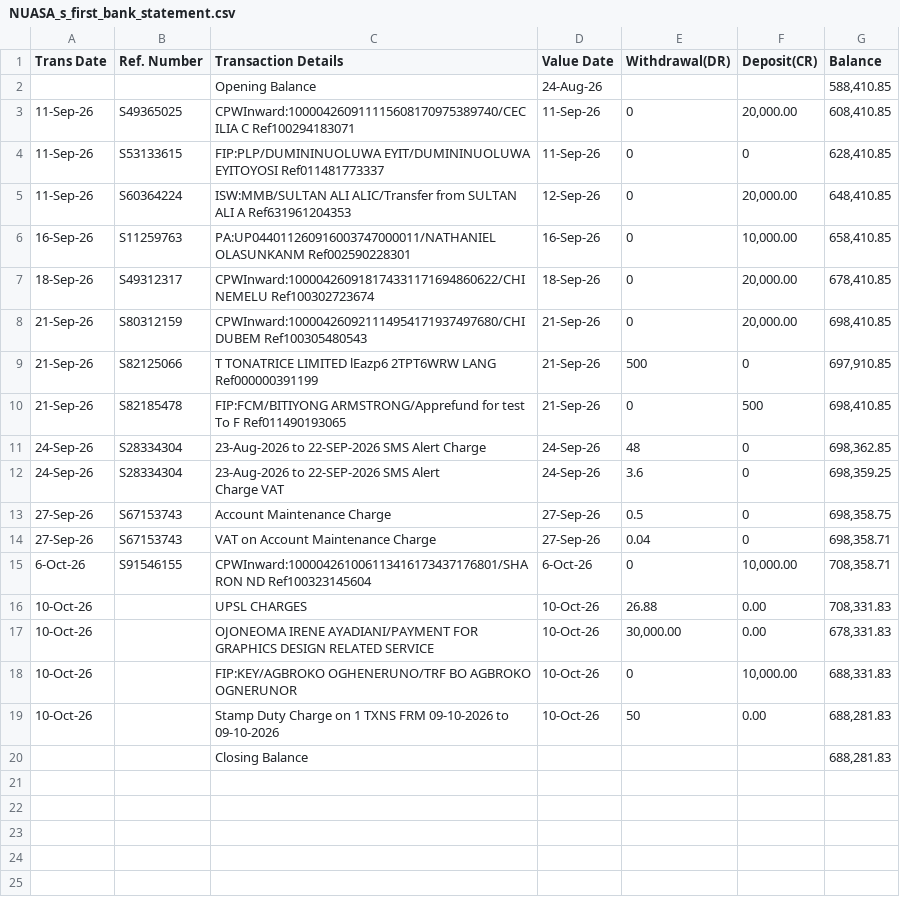
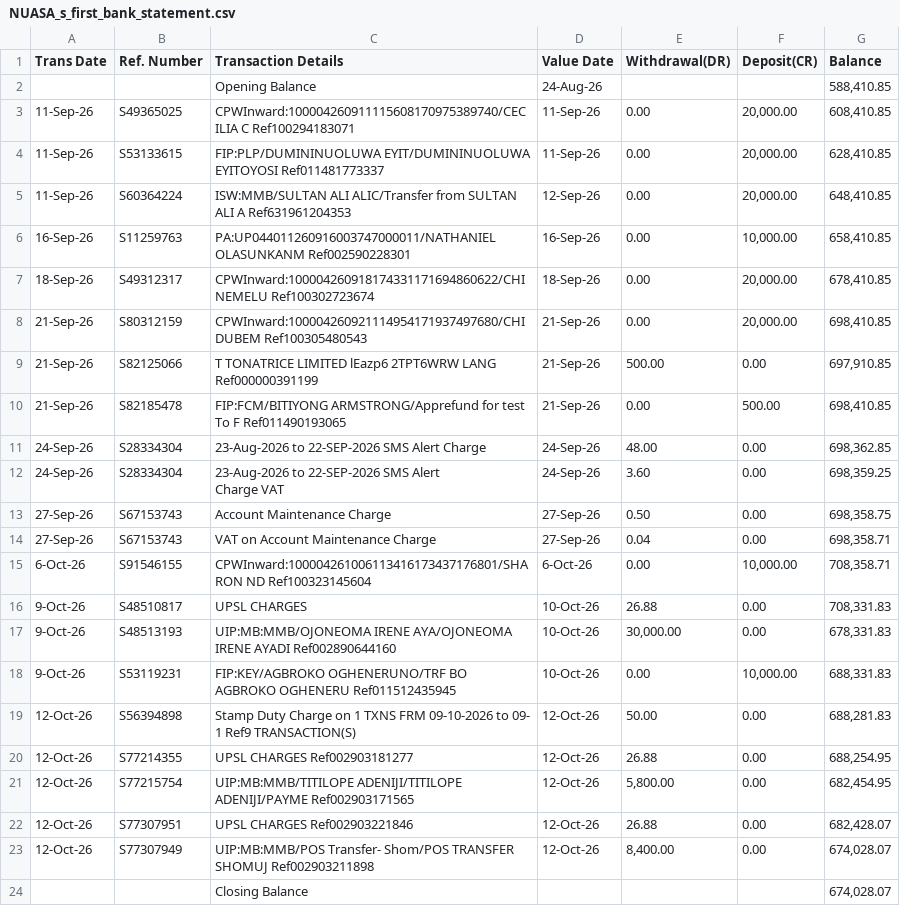
Before and after one commit to Anthony-the-guy/NUASA_financial_dashboard, a CSV file: NUASA_s_first_bank_statement.csv, drawn as a sheet.

```diff
--- a/NUASA_s_first_bank_statement.csv
+++ b/NUASA_s_first_bank_statement.csv
@@ -2,29 +2,37 @@
 ,,Opening Balance,24-Aug-26,,,"588,410.85"
-11-Sep-26,S49365025,"CPWInward:100004260911115608170975389740/CEC
-ILIA C Ref100294183071",11-Sep-26,0,"20,000.00","608,410.85"
-11-Sep-26,S53133615,"FIP:PLP/DUMININUOLUWA EYIT/DUMININUOLUWA
-EYITOYOSI Ref011481773337",11-Sep-26,0,0,"628,410.85"
-11-Sep-26,S60364224,"ISW:MMB/SULTAN ALI ALIC/Transfer from SULTAN
-ALI A Ref631961204353",12-Sep-26,0,"20,000.00","648,410.85"
-16-Sep-26,S11259763,"PA:UP044011260916003747000011/NATHANIEL
-OLASUNKANM Ref002590228301",16-Sep-26,0,"10,000.00","658,410.85"
-18-Sep-26,S49312317,"CPWInward:100004260918174331171694860622/CHI
-NEMELU Ref100302723674",18-Sep-26,0,"20,000.00","678,410.85"
-21-Sep-26,S80312159,"CPWInward:100004260921114954171937497680/CHI
-DUBEM Ref100305480543",21-Sep-26,0,"20,000.00","698,410.85"
-21-Sep-26,S82125066,"T TONATRICE LIMITED lEazp6 2TPT6WRW LANG
-Ref000000391199",21-Sep-26,500,0,"697,910.85"
-21-Sep-26,S82185478,"FIP:FCM/BITIYONG ARMSTRONG/Apprefund for test
-To F Ref011490193065",21-Sep-26,0,500,"698,410.85"
-24-Sep-26,S28334304,23-Aug-2026 to 22-SEP-2026 SMS Alert Charge,24-Sep-26,48,0,"698,362.85"
-24-Sep-26,S28334304,"23-Aug-2026 to 22-SEP-2026 SMS Alert
-Charge VAT",24-Sep-26,3.6,0,"698,359.25"
-27-Sep-26,S67153743,Account Maintenance Charge,27-Sep-26,0.5,0,"698,358.75"
-27-Sep-26,S67153743,VAT on Account Maintenance Charge,27-Sep-26,0.04,0,"698,358.71"
-6-Oct-26,S91546155,"CPWInward:100004261006113416173437176801/SHA
-RON ND Ref100323145604",6-Oct-26,0,"10,000.00","708,358.71"
-10-Oct-26,,UPSL CHARGES,10-Oct-26,26.88,0.00,"708,331.83"
-10-Oct-26,,OJONEOMA IRENE AYADIANI/PAYMENT FOR GRAPHICS DESIGN RELATED SERVICE,10-Oct-26,"30,000.00",0.00,"678,331.83"
-10-Oct-26,,FIP:KEY/AGBROKO OGHENERUNO/TRF BO AGBROKO OGNERUNOR,10-Oct-26,0,"10,000.00","688,331.83"
-10-Oct-26,,Stamp Duty Charge on 1 TXNS FRM 09-10-2026 to 09-10-2026,10-Oct-26,50,0.00,"688,281.83"
-,,Closing Balance,,,,"688,281.83"
+11-Sep-26,S49365025,"CPWInward:100004260911115608170975389740/CEC
+ILIA C Ref100294183071",11-Sep-26,0.00,"20,000.00","608,410.85"
+11-Sep-26,S53133615,"FIP:PLP/DUMININUOLUWA EYIT/DUMININUOLUWA
+EYITOYOSI Ref011481773337",11-Sep-26,0.00,"20,000.00","628,410.85"
+11-Sep-26,S60364224,"ISW:MMB/SULTAN ALI ALIC/Transfer from SULTAN
+ALI A Ref631961204353",12-Sep-26,0.00,"20,000.00","648,410.85"
+16-Sep-26,S11259763,"PA:UP044011260916003747000011/NATHANIEL
+OLASUNKANM Ref002590228301",16-Sep-26,0.00,"10,000.00","658,410.85"
+18-Sep-26,S49312317,"CPWInward:100004260918174331171694860622/CHI
+NEMELU Ref100302723674",18-Sep-26,0.00,"20,000.00","678,410.85"
+21-Sep-26,S80312159,"CPWInward:100004260921114954171937497680/CHI
+DUBEM Ref100305480543",21-Sep-26,0.00,"20,000.00","698,410.85"
+21-Sep-26,S82125066,"T TONATRICE LIMITED lEazp6 2TPT6WRW LANG
+Ref000000391199",21-Sep-26,500.00,0.00,"697,910.85"
+21-Sep-26,S82185478,"FIP:FCM/BITIYONG ARMSTRONG/Apprefund for test
+To F Ref011490193065",21-Sep-26,0.00,500.00,"698,410.85"
+24-Sep-26,S28334304,23-Aug-2026 to 22-SEP-2026 SMS Alert Charge,24-Sep-26,48.00,0.00,"698,362.85"
+24-Sep-26,S28334304,"23-Aug-2026 to 22-SEP-2026 SMS Alert
+Charge VAT",24-Sep-26,3.60,0.00,"698,359.25"
+27-Sep-26,S67153743,Account Maintenance Charge,27-Sep-26,0.50,0.00,"698,358.75"
+27-Sep-26,S67153743,VAT on Account Maintenance Charge,27-Sep-26,0.04,0.00,"698,358.71"
+6-Oct-26,S91546155,"CPWInward:100004261006113416173437176801/SHA
+RON ND Ref100323145604",6-Oct-26,0.00,"10,000.00","708,358.71"
+9-Oct-26,S48510817,UPSL CHARGES,10-Oct-26,26.88,0.00,"708,331.83"
+9-Oct-26,S48513193,"UIP:MB:MMB/OJONEOMA IRENE AYA/OJONEOMA
+IRENE AYADI Ref002890644160",10-Oct-26,"30,000.00",0.00,"678,331.83"
+9-Oct-26,S53119231,"FIP:KEY/AGBROKO OGHENERUNO/TRF BO
+AGBROKO OGHENERU Ref011512435945",10-Oct-26,0.00,"10,000.00","688,331.83"
+12-Oct-26,S56394898,"Stamp Duty Charge on 1 TXNS FRM 09-10-2026 to 09-
+1 Ref9 TRANSACTION(S)",12-Oct-26,50.00,0.00,"688,281.83"
+12-Oct-26,S77214355,UPSL CHARGES Ref002903181277,12-Oct-26,26.88,0.00,"688,254.95"
+12-Oct-26,S77215754,UIP:MB:MMB/TITILOPE ADENIJI/TITILOPE ADENIJI/PAYME Ref002903171565,12-Oct-26,"5,800.00",0.00,"682,454.95"
+12-Oct-26,S77307951,UPSL CHARGES Ref002903221846,12-Oct-26,26.88,0.00,"682,428.07"
+12-Oct-26,S77307949,"UIP:MB:MMB/POS Transfer- Shom/POS TRANSFER
+SHOMUJ Ref002903211898",12-Oct-26,"8,400.00",0.00,"674,028.07"
+,,Closing Balance,,,,"674,028.07"
```
Also changed, not shown: Informal_transactions_on_behalf_of_NUASA.csv.
